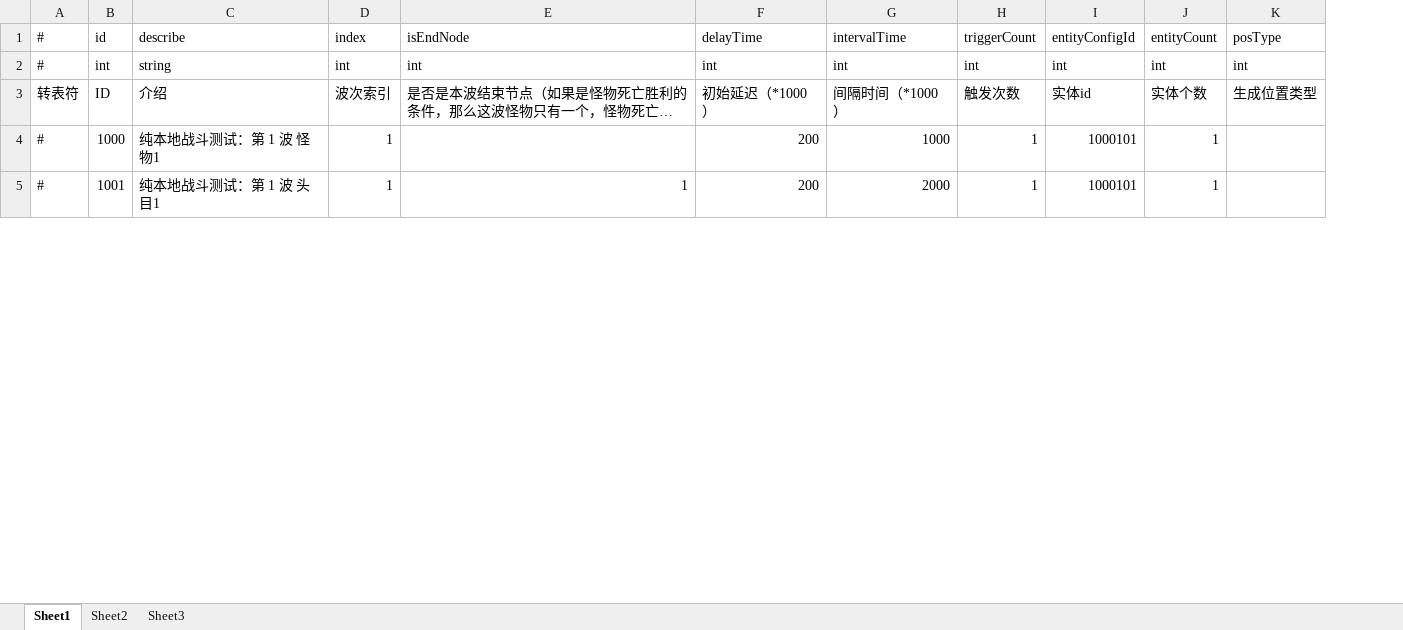
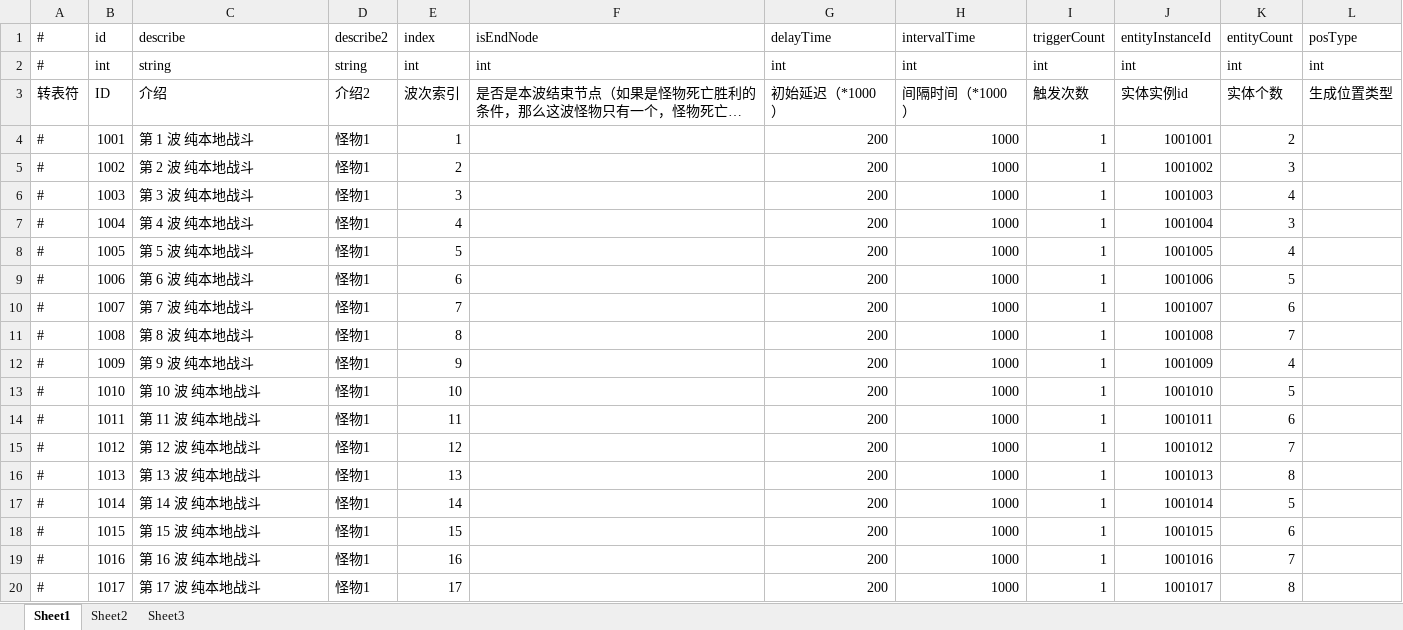
Before and after one commit to thanklzhang/001_GameFramework_Config, an Excel workbook: data_config/BattleProcessWaveNode.xlsx, sheet Sheet1, drawn as a sheet; only a part is shown; long unchanged cells end in …; values as stored, in another font and other column widths than the file's, no borders; removed rows and columns are numbered as before the commit, all else as after; the diff covers the shown part only; the diff names each change by its address in the sheet, - before the commit and + after, or states it on an @@ line.

Commit message:
【battle】entity相关

```diff
--- a/data_config/BattleProcessWaveNode.xlsx (sheet Sheet1)
+++ b/data_config/BattleProcessWaveNode.xlsx (sheet Sheet1)
+column D (describe2), rows 2-4: string | 介绍2 | 怪物1; row 14: 怪物1
-column I (entityConfigId), rows 2-5: int | 实体id | 1000101 | 1000101
+column J (entityInstanceId), rows 2-4: int | 实体实例id | 1001001; row 14: 1001011
-B4 (id): 1000
+B4 (id): 1001
-C4 (describe): 纯本地战斗测试：第 1 波 怪物1
+C4 (describe): 第 1 波 纯本地战斗
-K4 (entityCount): 1
+K4 (entityCount): 2
+row 5: # | 1002 | 第 2 波 纯本地战斗 | 怪物1 | 2 |  | 200 | 1000 | 1 | 1001002 | 3
+row 6: # | 1003 | 第 3 波 纯本地战斗 | 怪物1 | 3 |  | 200 | 1000 | 1 | 1001003 | 4
+row 7: # | 1004 | 第 4 波 纯本地战斗 | 怪物1 | 4 |  | 200 | 1000 | 1 | 1001004 | 3
+row 8: # | 1005 | 第 5 波 纯本地战斗 | 怪物1 | 5 |  | 200 | 1000 | 1 | 1001005 | 4
+row 9: # | 1006 | 第 6 波 纯本地战斗 | 怪物1 | 6 |  | 200 | 1000 | 1 | 1001006 | 5
+row 10: # | 1007 | 第 7 波 纯本地战斗 | 怪物1 | 7 |  | 200 | 1000 | 1 | 1001007 | 6
+row 11: # | 1008 | 第 8 波 纯本地战斗 | 怪物1 | 8 |  | 200 | 1000 | 1 | 1001008 | 7
+row 12: # | 1009 | 第 9 波 纯本地战斗 | 怪物1 | 9 |  | 200 | 1000 | 1 | 1001009 | 4
+row 13: # | 1010 | 第 10 波 纯本地战斗 | 怪物1 | 10 |  | 200 | 1000 | 1 | 1001010 | 5
-B14 (id): 1001
+B14 (id): 1011
-C14 (describe): 纯本地战斗测试：第 1 波 头目1
+C14 (describe): 第 11 波 纯本地战斗
-E14 (index): 1
+E14 (index): 11
-F14 (isEndNode): 1
+F14 (isEndNode): (empty)
-H14 (intervalTime): 2000
+H14 (intervalTime): 1000
-K14 (entityCount): 1
+K14 (entityCount): 6
+row 15: # | 1012 | 第 12 波 纯本地战斗 | 怪物1 | 12 |  | 200 | 1000 | 1 | 1001012 | 7
+row 16: # | 1013 | 第 13 波 纯本地战斗 | 怪物1 | 13 |  | 200 | 1000 | 1 | 1001013 | 8
+row 17: # | 1014 | 第 14 波 纯本地战斗 | 怪物1 | 14 |  | 200 | 1000 | 1 | 1001014 | 5
+row 18: # | 1015 | 第 15 波 纯本地战斗 | 怪物1 | 15 |  | 200 | 1000 | 1 | 1001015 | 6
+row 19: # | 1016 | 第 16 波 纯本地战斗 | 怪物1 | 16 |  | 200 | 1000 | 1 | 1001016 | 7
+row 20: # | 1017 | 第 17 波 纯本地战斗 | 怪物1 | 17 |  | 200 | 1000 | 1 | 1001017 | 8
```
Also changed, not shown: 25 added rows, 1 removed row and 4 edited cells elsewhere in this sheet, data_config/Battle.xlsx, data_config/BattleProcessWave.xlsx, 17 other files.
